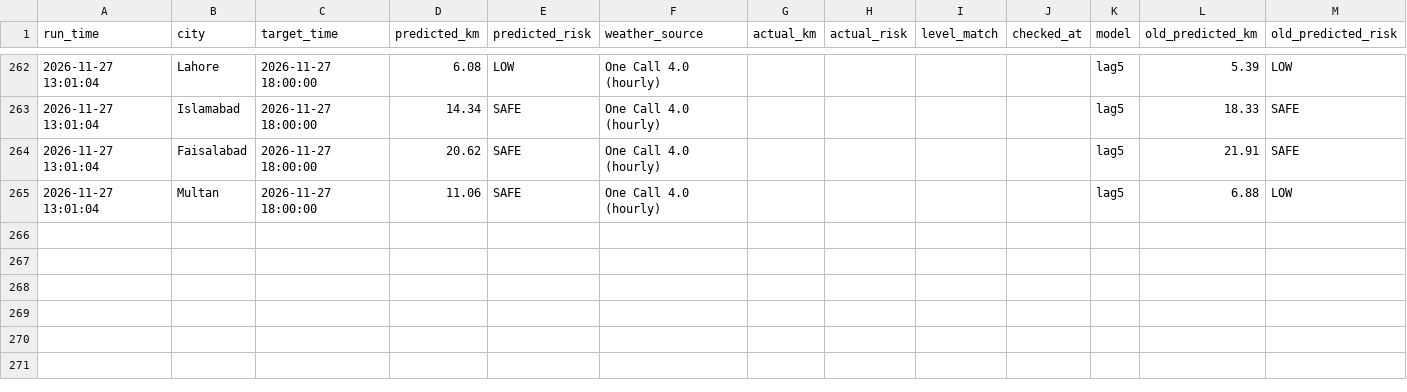
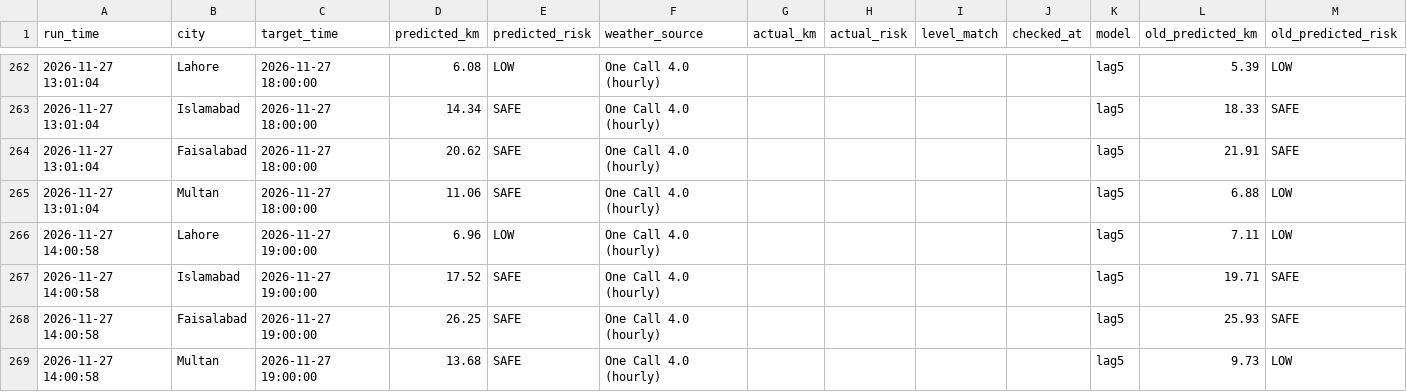
Before and after one commit to amnanaeem123-coder/smog-prediction-backend, a CSV file: prediction_log.csv, drawn as a sheet; only a part is shown, gaps mark what is left out.

Commit message:
Hourly forecast 2026-11-27 14:01

```diff
--- a/prediction_log.csv
+++ b/prediction_log.csv
@@ -265 +265,5 @@ run_time,city,target_time,predicted_km,predicted_risk,weather_source,actual_km,a
 2026-11-27 13:01:04,Multan,2026-11-27 18:00:00,11.06,SAFE,One Call 4.0 (hourly),,,,,lag5,6.88,LOW
+2026-11-27 14:00:58,Lahore,2026-11-27 19:00:00,6.96,LOW,One Call 4.0 (hourly),,,,,lag5,7.11,LOW
+2026-11-27 14:00:58,Islamabad,2026-11-27 19:00:00,17.52,SAFE,One Call 4.0 (hourly),,,,,lag5,19.71,SAFE
+2026-11-27 14:00:58,Faisalabad,2026-11-27 19:00:00,26.25,SAFE,One Call 4.0 (hourly),,,,,lag5,25.93,SAFE
+2026-11-27 14:00:58,Multan,2026-11-27 19:00:00,13.68,SAFE,One Call 4.0 (hourly),,,,,lag5,9.73,LOW
```
Also changed, not shown: 3 other files.
